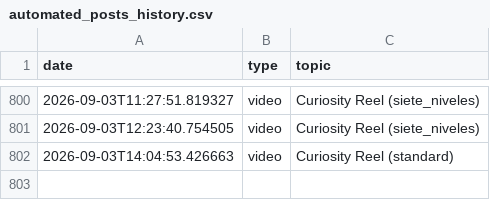
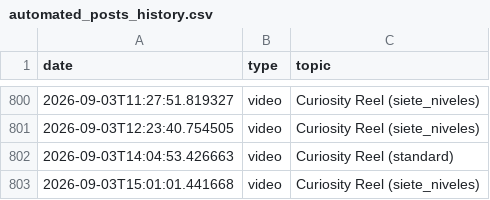
Before and after one commit to danielbenavides2001-blip/AI-Content-Automation-Engine, a CSV file: flows/image_content_generator/out_short/automated_posts_history.csv, drawn as a sheet; only a part is shown, gaps mark what is left out.

Commit message:
chore: update post history and state [skip ci]

```diff
--- a/flows/image_content_generator/out_short/automated_posts_history.csv
+++ b/flows/image_content_generator/out_short/automated_posts_history.csv
@@ -802 +802,2 @@ date,type,topic
 2026-09-03T14:04:53.426663,video,Curiosity Reel (standard)
+2026-09-03T15:01:01.441668,video,Curiosity Reel (siete_niveles)
```
Also changed, not shown: flows/image_content_generator/out_short/ideas_tracking.csv.
